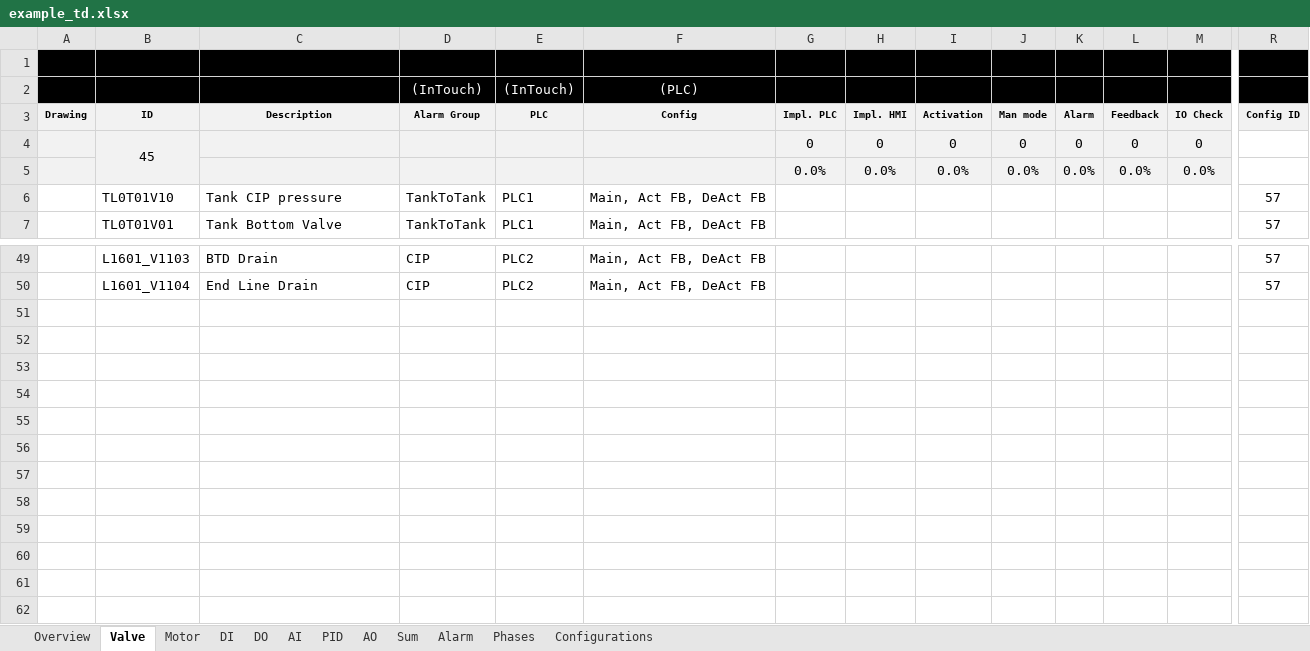
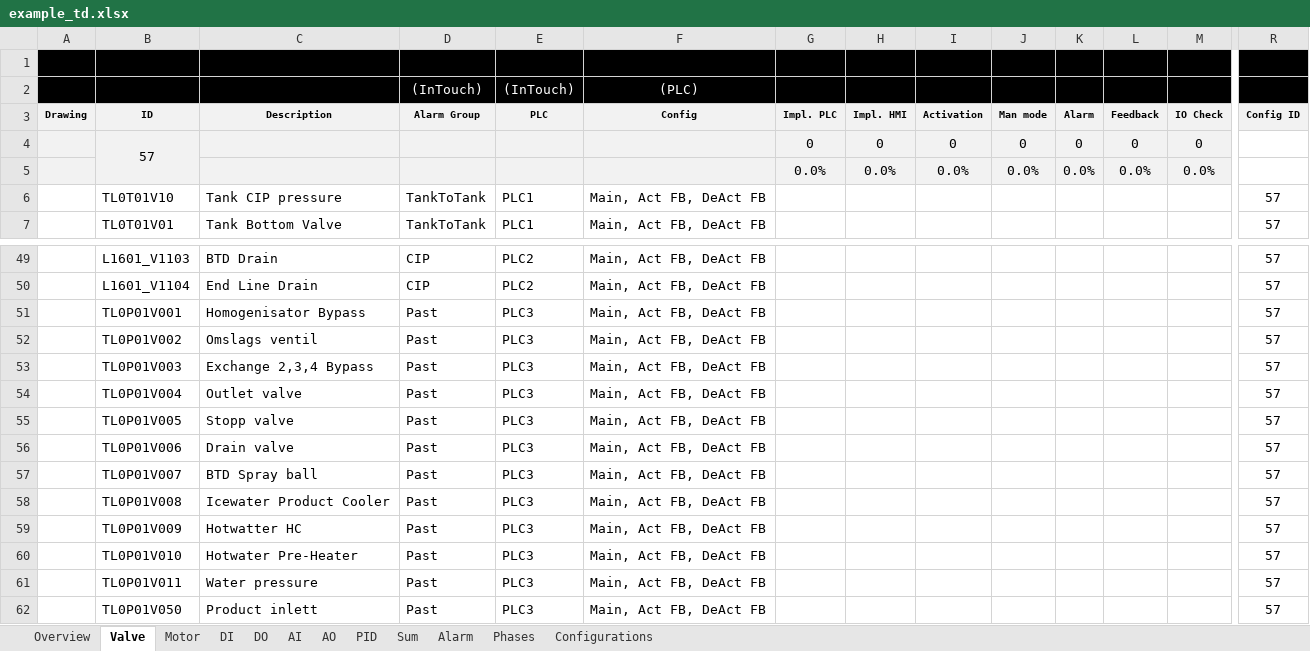
Before and after one commit to eddieKarlsson/automation-boilerplate, an Excel workbook: example_td.xlsx, sheet Valve, drawn as a sheet; only a part is shown, gaps mark what is left out; values as stored, in another font and other column widths than the file's, no borders; charts and pictures and conditional formats not drawn; rows hold the shown columns only; the diff names each change by its address in the sheet, - before the commit and + after, or states it on an @@ line.

Commit message:
Fix DB Config, Fix TIA DB Code

```diff
--- a/example_td.xlsx (sheet Valve)
+++ b/example_td.xlsx (sheet Valve)
@@ sheet tab order changed: Overview | Valve | Motor | DI | DO | AI | AO | PID | Sum | Alarm | Phases | Configurations @@
-B4 (ID): 45
+B4 (ID): 57
+row 51:  | TL0P01V001 | Homogenisator Bypass | Past | PLC3 | Main, Act FB, DeAct FB |  |  |  |  |  |  |  | 57
+row 52:  | TL0P01V002 | Omslags ventil | Past | PLC3 | Main, Act FB, DeAct FB |  |  |  |  |  |  |  | 57
+row 53:  | TL0P01V003 | Exchange 2,3,4 Bypass | Past | PLC3 | Main, Act FB, DeAct FB |  |  |  |  |  |  |  | 57
+row 54:  | TL0P01V004 | Outlet valve | Past | PLC3 | Main, Act FB, DeAct FB |  |  |  |  |  |  |  | 57
+row 55:  | TL0P01V005 | Stopp valve | Past | PLC3 | Main, Act FB, DeAct FB |  |  |  |  |  |  |  | 57
+row 56:  | TL0P01V006 | Drain valve | Past | PLC3 | Main, Act FB, DeAct FB |  |  |  |  |  |  |  | 57
+row 57:  | TL0P01V007 | BTD Spray ball | Past | PLC3 | Main, Act FB, DeAct FB |  |  |  |  |  |  |  | 57
+row 58:  | TL0P01V008 | Icewater Product Cooler | Past | PLC3 | Main, Act FB, DeAct FB |  |  |  |  |  |  |  | 57
+row 59:  | TL0P01V009 | Hotwatter HC | Past | PLC3 | Main, Act FB, DeAct FB |  |  |  |  |  |  |  | 57
+row 60:  | TL0P01V010 | Hotwater Pre-Heater | Past | PLC3 | Main, Act FB, DeAct FB |  |  |  |  |  |  |  | 57
+row 61:  | TL0P01V011 | Water pressure | Past | PLC3 | Main, Act FB, DeAct FB |  |  |  |  |  |  |  | 57
+row 62:  | TL0P01V050 | Product inlett | Past | PLC3 | Main, Act FB, DeAct FB |  |  |  |  |  |  |  | 57
```
Also changed, not shown: sheet AO, sheet AI, sheet PID, sheet Motor, sheet Sum, sheet DI, 1 more sheet, formulas that keep their value, charts or pictures, 6 other files.
